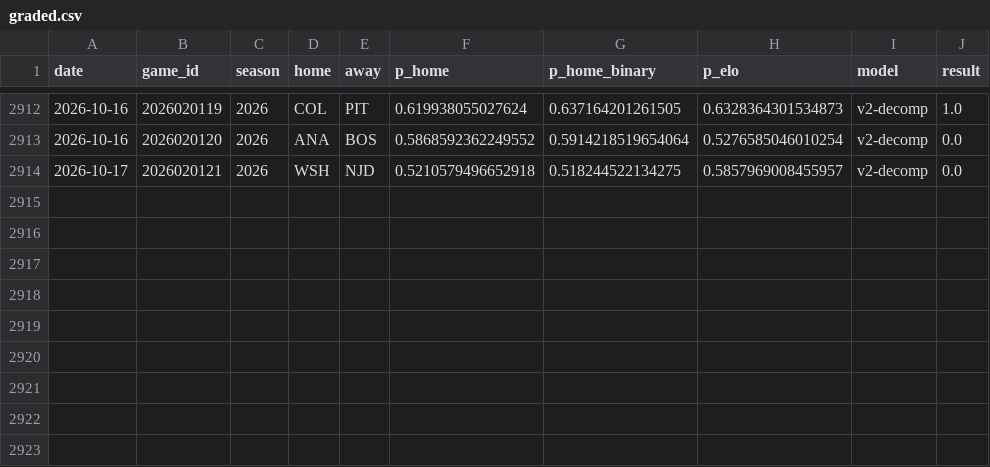
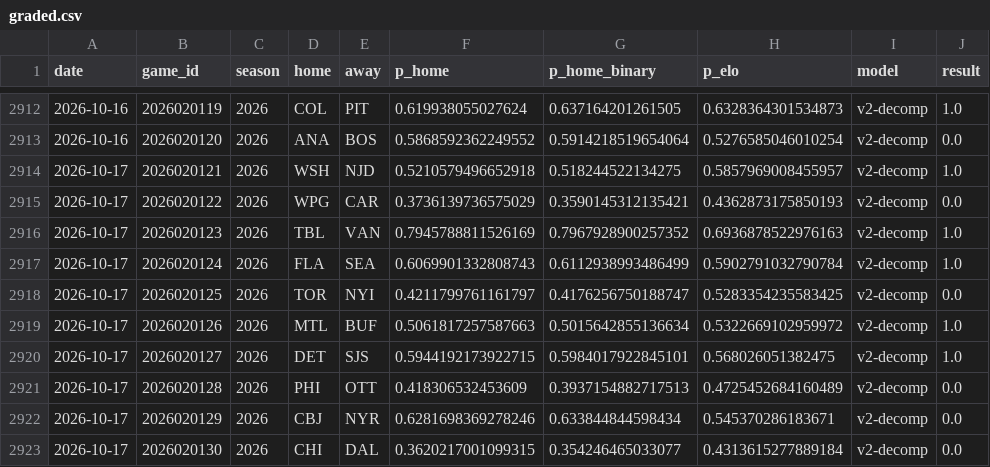
Before and after one commit to azcal/mbm-nhl, a CSV file: logs/graded.csv, drawn as a sheet; only a part is shown, gaps mark what is left out.

```diff
--- a/logs/graded.csv
+++ b/logs/graded.csv
@@ -2913,2 +2913,11 @@ date,game_id,season,home,away,p_home,p_home_binary,p_elo,model,result
 2026-10-16,2026020120,2026,ANA,BOS,0.5868592362249552,0.5914218519654064,0.5276585046010254,v2-decomp,0.0
-2026-10-17,2026020121,2026,WSH,NJD,0.5210579496652918,0.518244522134275,0.5857969008455957,v2-decomp,0.0
+2026-10-17,2026020121,2026,WSH,NJD,0.5210579496652918,0.518244522134275,0.5857969008455957,v2-decomp,1.0
+2026-10-17,2026020122,2026,WPG,CAR,0.3736139736575029,0.3590145312135421,0.4362873175850193,v2-decomp,0.0
+2026-10-17,2026020123,2026,TBL,VAN,0.7945788811526169,0.7967928900257352,0.6936878522976163,v2-decomp,1.0
+2026-10-17,2026020124,2026,FLA,SEA,0.6069901332808743,0.6112938993486499,0.5902791032790784,v2-decomp,1.0
+2026-10-17,2026020125,2026,TOR,NYI,0.4211799761161797,0.4176256750188747,0.5283354235583425,v2-decomp,0.0
+2026-10-17,2026020126,2026,MTL,BUF,0.5061817257587663,0.5015642855136634,0.5322669102959972,v2-decomp,1.0
+2026-10-17,2026020127,2026,DET,SJS,0.5944192173922715,0.5984017922845101,0.568026051382475,v2-decomp,1.0
+2026-10-17,2026020128,2026,PHI,OTT,0.418306532453609,0.3937154882717513,0.4725452684160489,v2-decomp,0.0
+2026-10-17,2026020129,2026,CBJ,NYR,0.6281698369278246,0.633844844598434,0.545370286183671,v2-decomp,0.0
+2026-10-17,2026020130,2026,CHI,DAL,0.3620217001099315,0.354246465033077,0.4313615277889184,v2-decomp,0.0
```
Also changed, not shown: data/games.csv, logs/predictions.csv, 3 other files.
